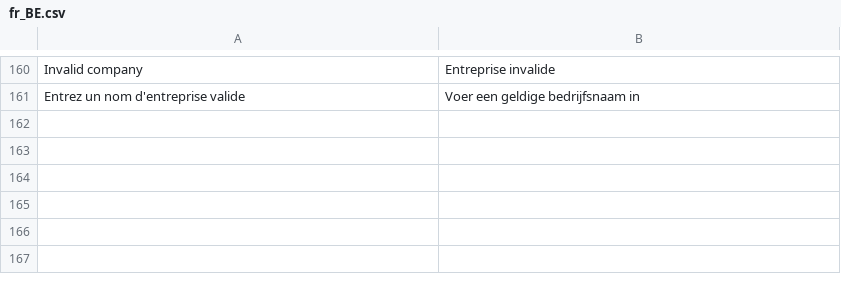
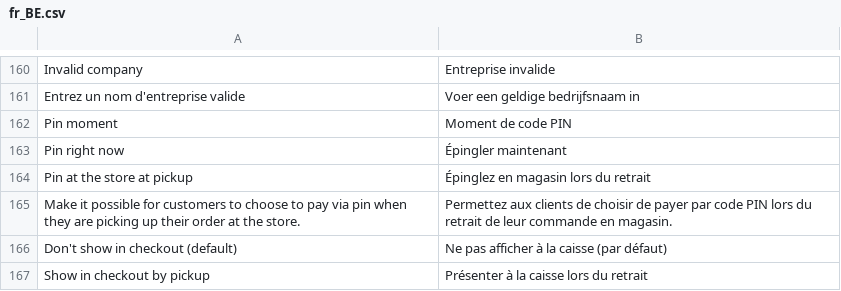
Before and after one commit to paynl/magento2-plugin, a CSV file: i18n/fr_BE.csv, drawn as a sheet; only a part is shown, gaps mark what is left out; the diff names each change by its address in the sheet, - before the commit and + after, or states it on an @@ line.

```diff
--- a/i18n/fr_BE.csv
+++ b/i18n/fr_BE.csv
+row 162: Pin moment | Moment de code PIN
+row 163: Pin right now | Épingler maintenant
+row 164: Pin at the store at pickup | Épinglez en magasin lors du retrait
+row 165: Make it possible for customers to choose to pay via pin when they are picking up their order at the store. | Permettez aux clients de choisir de payer par code PIN lors du retrait de leur commande en magasin.
+row 166: Don't show in checkout (default) | Ne pas afficher à la caisse (par défaut)
+row 167: Show in checkout by pickup | Présenter à la caisse lors du retrait
```
Also changed, not shown: i18n/fr_CA.csv, i18n/fr_CH.csv, 13 other files.
